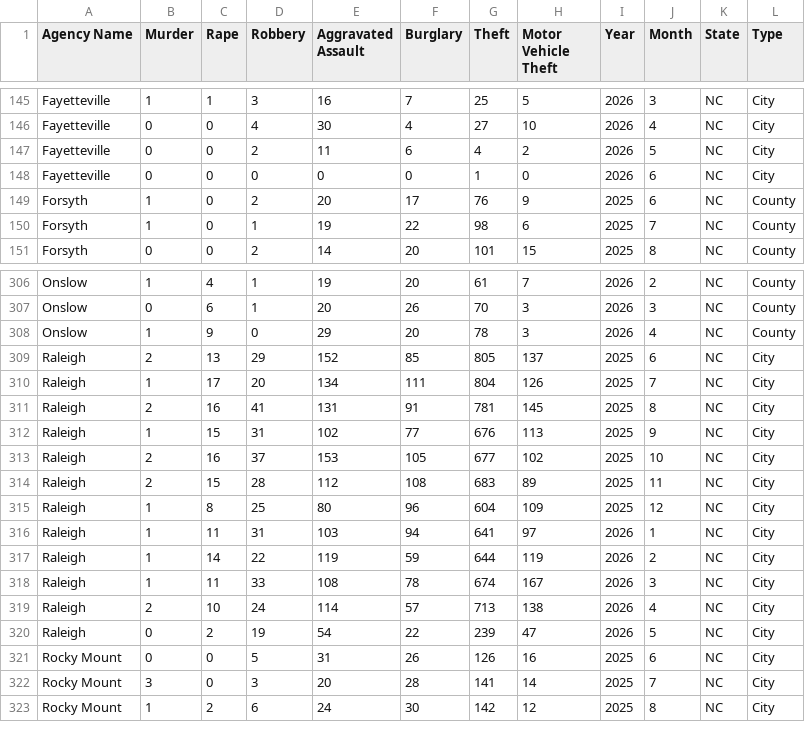
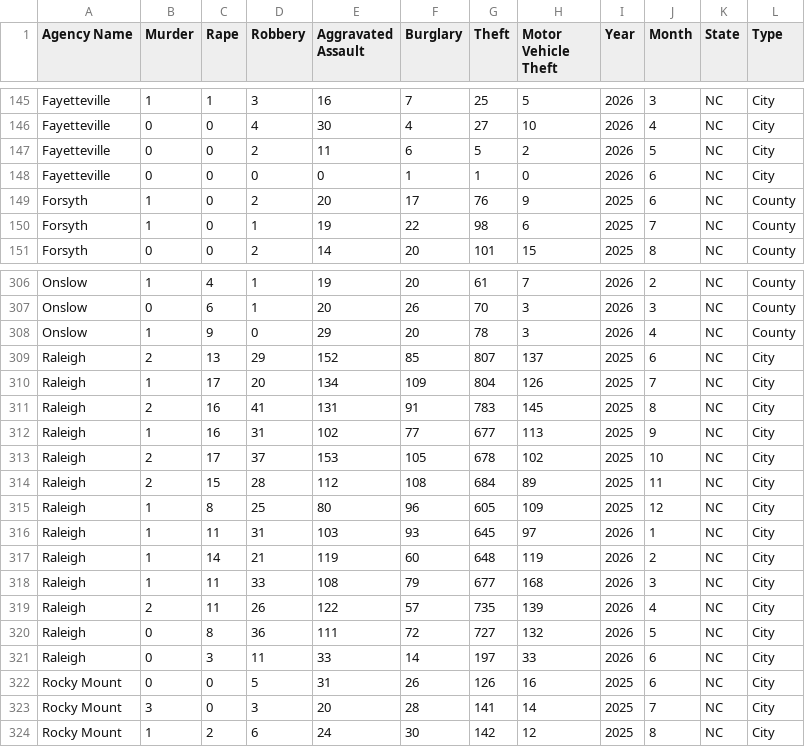
Before and after one commit to AH-Datalytics/nc-crime-output, a CSV file: NC_Crime_Data.csv, drawn as a sheet; only a part is shown, gaps mark what is left out; the diff covers the shown part only.

```diff
--- a/NC_Crime_Data.csv
+++ b/NC_Crime_Data.csv
@@ -146,4 +146,4 @@ Fayetteville,1,1,3,16,7,25,5,2026,3,NC,City
 Fayetteville,0,0,4,30,4,27,10,2026,4,NC,City
-Fayetteville,0,0,2,11,6,4,2,2026,5,NC,City
-Fayetteville,0,0,0,0,0,1,0,2026,6,NC,City
+Fayetteville,0,0,2,11,6,5,2,2026,5,NC,City
+Fayetteville,0,0,0,0,1,1,0,2026,6,NC,City
 Forsyth,1,0,2,20,17,76,9,2025,6,NC,County
@@ -308,14 +308,15 @@ Onslow,0,6,1,20,26,70,3,2026,3,NC,County
 Onslow,1,9,0,29,20,78,3,2026,4,NC,County
-Raleigh,2,13,29,152,85,805,137,2025,6,NC,City
-Raleigh,1,17,20,134,111,804,126,2025,7,NC,City
-Raleigh,2,16,41,131,91,781,145,2025,8,NC,City
-Raleigh,1,15,31,102,77,676,113,2025,9,NC,City
-Raleigh,2,16,37,153,105,677,102,2025,10,NC,City
-Raleigh,2,15,28,112,108,683,89,2025,11,NC,City
-Raleigh,1,8,25,80,96,604,109,2025,12,NC,City
-Raleigh,1,11,31,103,94,641,97,2026,1,NC,City
-Raleigh,1,14,22,119,59,644,119,2026,2,NC,City
-Raleigh,1,11,33,108,78,674,167,2026,3,NC,City
-Raleigh,2,10,24,114,57,713,138,2026,4,NC,City
-Raleigh,0,2,19,54,22,239,47,2026,5,NC,City
+Raleigh,2,13,29,152,85,807,137,2025,6,NC,City
+Raleigh,1,17,20,134,109,804,126,2025,7,NC,City
+Raleigh,2,16,41,131,91,783,145,2025,8,NC,City
+Raleigh,1,16,31,102,77,677,113,2025,9,NC,City
+Raleigh,2,17,37,153,105,678,102,2025,10,NC,City
+Raleigh,2,15,28,112,108,684,89,2025,11,NC,City
+Raleigh,1,8,25,80,96,605,109,2025,12,NC,City
+Raleigh,1,11,31,103,93,645,97,2026,1,NC,City
+Raleigh,1,14,21,119,60,648,119,2026,2,NC,City
+Raleigh,1,11,33,108,79,677,168,2026,3,NC,City
+Raleigh,2,11,26,122,57,735,139,2026,4,NC,City
+Raleigh,0,8,36,111,72,727,132,2026,5,NC,City
+Raleigh,0,3,11,33,14,197,33,2026,6,NC,City
 Rocky Mount,0,0,5,31,26,126,16,2025,6,NC,City
```
Also changed, not shown: 17 edited cells elsewhere in this file.
